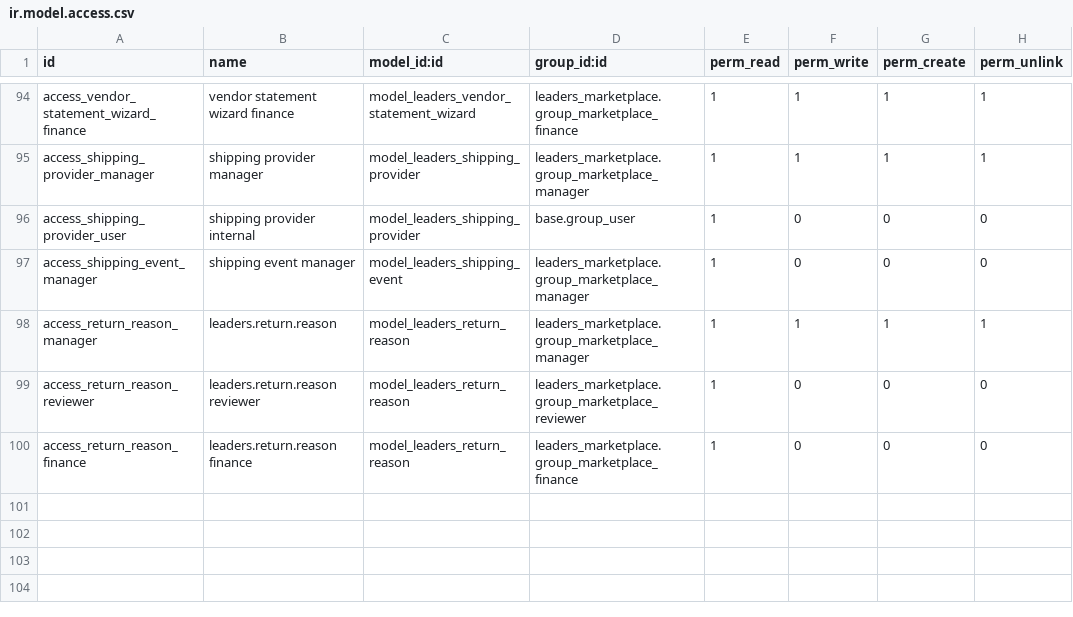
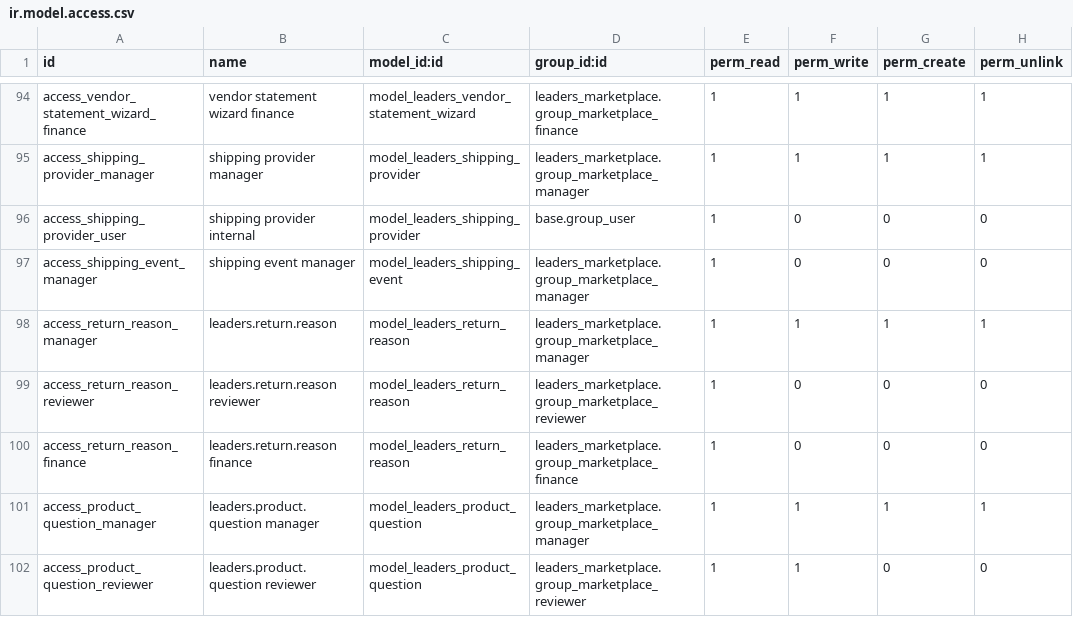
Before and after one commit to mohamedadel-python/leaders_marketplace, a CSV file: security/ir.model.access.csv, drawn as a sheet; only a part is shown, gaps mark what is left out; the diff names each change by its address in the sheet, - before the commit and + after, or states it on an @@ line.

Commit message:
D3: product questions and answers
Logged-in customers ask on the product page, sellers with an active offer answer from /my/vendor/questions; public when answered (optional reviewer approval), reviewers can hide. Behind product_questions_enabled (default off); two notification events.

```diff
--- a/security/ir.model.access.csv
+++ b/security/ir.model.access.csv
+row 101: access_product_question_manager | leaders.product.question manager | model_leaders_product_question | leaders_marketplace.group_marketplace_manager | 1 | 1 | 1 | 1
+row 102: access_product_question_reviewer | leaders.product.question reviewer | model_leaders_product_question | leaders_marketplace.group_marketplace_reviewer | 1 | 1 | 0 | 0
```
Also changed, not shown: 17 other files.
